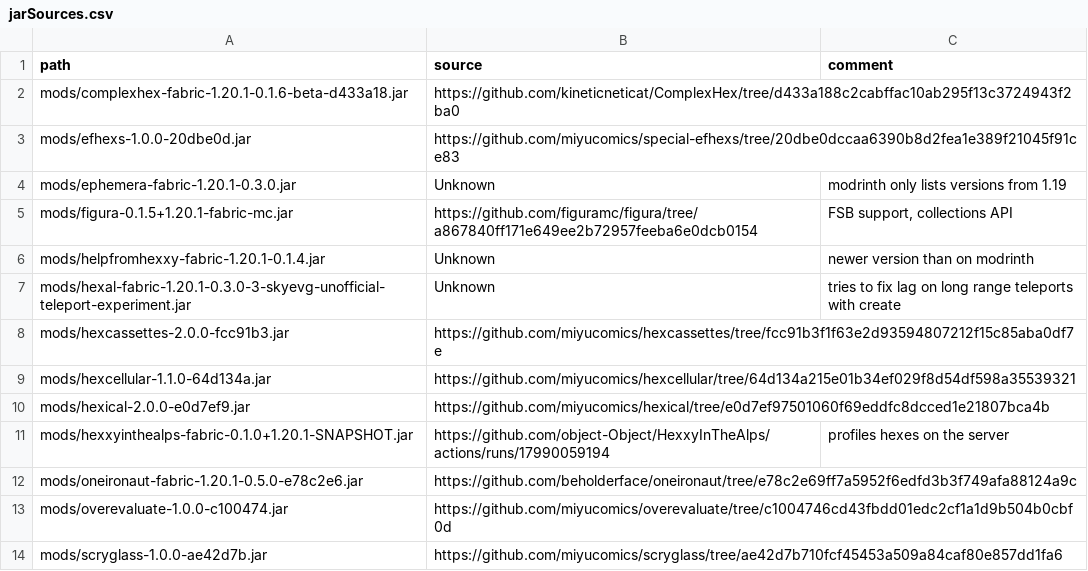
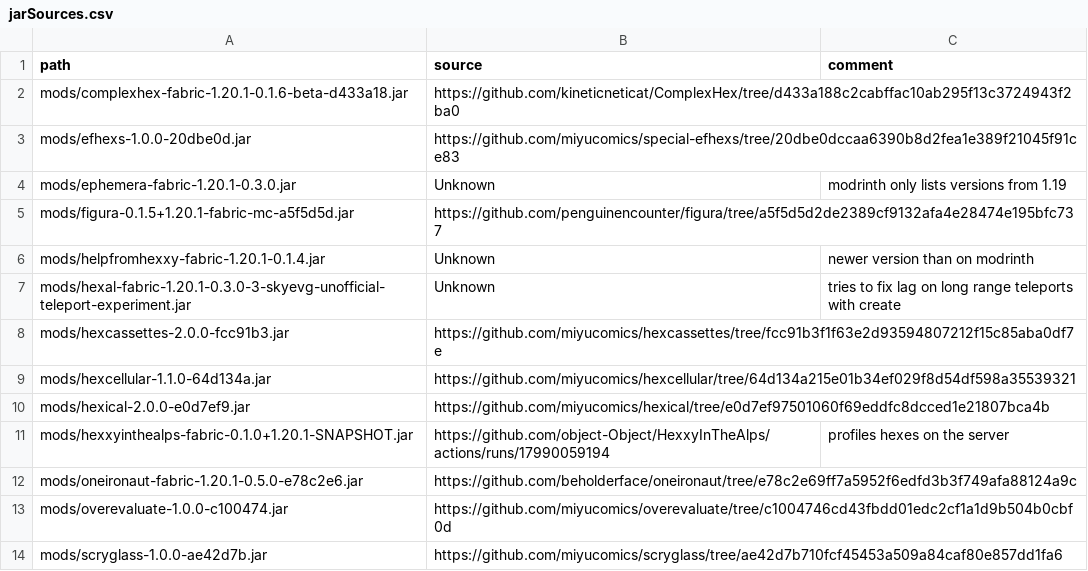
Before and after one commit to abilliontrillionstars/hexxy4, a CSV file: jarSources.csv, drawn as a sheet; removed rows and columns are numbered as before the commit, all else as after; the diff names each change by its address in the sheet, - before the commit and + after, or states it on an @@ line.

Commit message:
Revert "Revert "Update Figura, again""

```diff
--- a/jarSources.csv
+++ b/jarSources.csv
-row 5: mods/figura-0.1.5+1.20.1-fabric-mc.jar | https://github.com/figuramc/figura/tree/a867840ff171e649ee2b72957feeba6e0dcb0154 | FSB support, collections API
+row 5: mods/figura-0.1.5+1.20.1-fabric-mc-a5f5d5d.jar | https://github.com/penguinencounter/figura/tree/a5f5d5d2de2389cf9132afa4e28474e195bfc737
```
Also changed, not shown: 2 other files.
